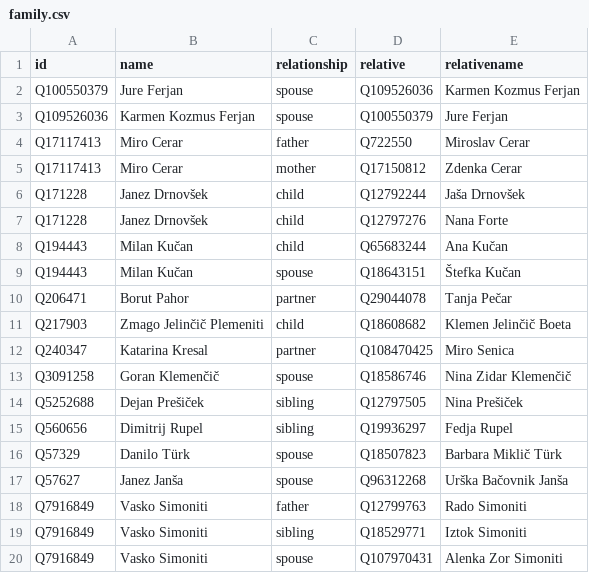
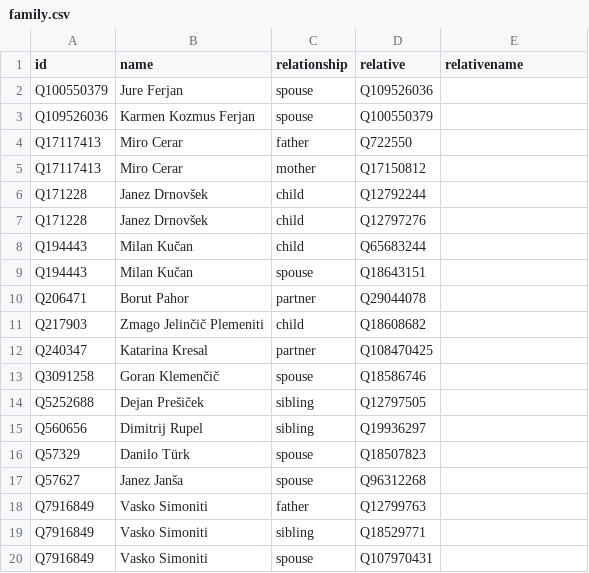
Before and after one commit to every-politician-scrapers/slovenia-cabinet, a CSV file: html/family.csv, drawn as a sheet.

Commit message:
PCB update

```diff
--- a/html/family.csv
+++ b/html/family.csv
@@ -1,20 +1,20 @@
 id,name,relationship,relative,relativename
-Q100550379,Jure Ferjan,spouse,Q109526036,Karmen Kozmus Ferjan
-Q109526036,Karmen Kozmus Ferjan,spouse,Q100550379,Jure Ferjan
-Q17117413,Miro Cerar,father,Q722550,Miroslav Cerar
-Q17117413,Miro Cerar,mother,Q17150812,Zdenka Cerar
-Q171228,Janez Drnovšek,child,Q12792244,Jaša Drnovšek
-Q171228,Janez Drnovšek,child,Q12797276,Nana Forte
-Q194443,Milan Kučan,child,Q65683244,Ana Kučan
-Q194443,Milan Kučan,spouse,Q18643151,Štefka Kučan
-Q206471,Borut Pahor,partner,Q29044078,Tanja Pečar
-Q217903,Zmago Jelinčič Plemeniti,child,Q18608682,Klemen Jelinčič Boeta
-Q240347,Katarina Kresal,partner,Q108470425,Miro Senica
-Q3091258,Goran Klemenčič,spouse,Q18586746,Nina Zidar Klemenčič
-Q5252688,Dejan Prešiček,sibling,Q12797505,Nina Prešiček
-Q560656,Dimitrij Rupel,sibling,Q19936297,Fedja Rupel
-Q57329,Danilo Türk,spouse,Q18507823,Barbara Miklič Türk
-Q57627,Janez Janša,spouse,Q96312268,Urška Bačovnik Janša
-Q7916849,Vasko Simoniti,father,Q12799763,Rado Simoniti
-Q7916849,Vasko Simoniti,sibling,Q18529771,Iztok Simoniti
-Q7916849,Vasko Simoniti,spouse,Q107970431,Alenka Zor Simoniti
+Q100550379,Jure Ferjan,spouse,Q109526036,
+Q109526036,Karmen Kozmus Ferjan,spouse,Q100550379,
+Q17117413,Miro Cerar,father,Q722550,
+Q17117413,Miro Cerar,mother,Q17150812,
+Q171228,Janez Drnovšek,child,Q12792244,
+Q171228,Janez Drnovšek,child,Q12797276,
+Q194443,Milan Kučan,child,Q65683244,
+Q194443,Milan Kučan,spouse,Q18643151,
+Q206471,Borut Pahor,partner,Q29044078,
+Q217903,Zmago Jelinčič Plemeniti,child,Q18608682,
+Q240347,Katarina Kresal,partner,Q108470425,
+Q3091258,Goran Klemenčič,spouse,Q18586746,
+Q5252688,Dejan Prešiček,sibling,Q12797505,
+Q560656,Dimitrij Rupel,sibling,Q19936297,
+Q57329,Danilo Türk,spouse,Q18507823,
+Q57627,Janez Janša,spouse,Q96312268,
+Q7916849,Vasko Simoniti,father,Q12799763,
+Q7916849,Vasko Simoniti,sibling,Q18529771,
+Q7916849,Vasko Simoniti,spouse,Q107970431,
```
